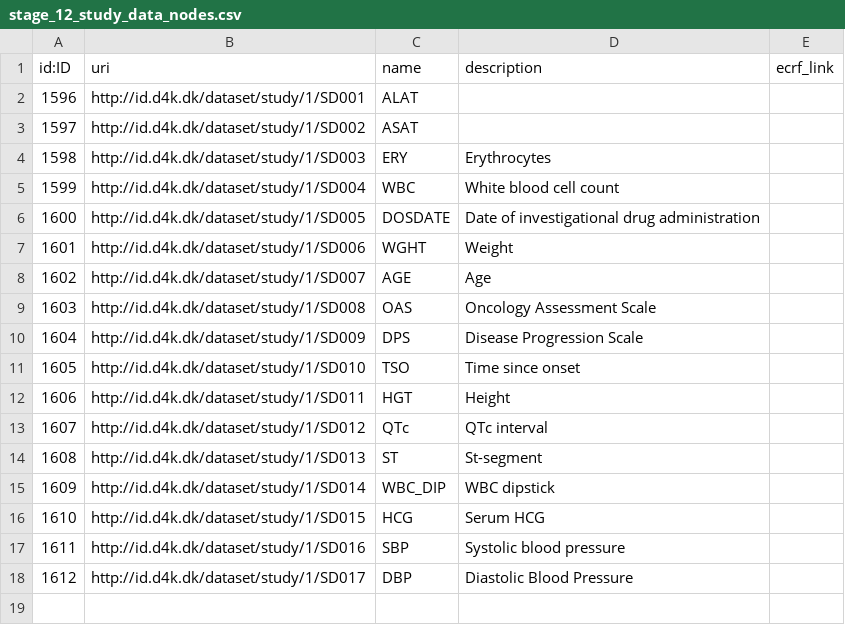
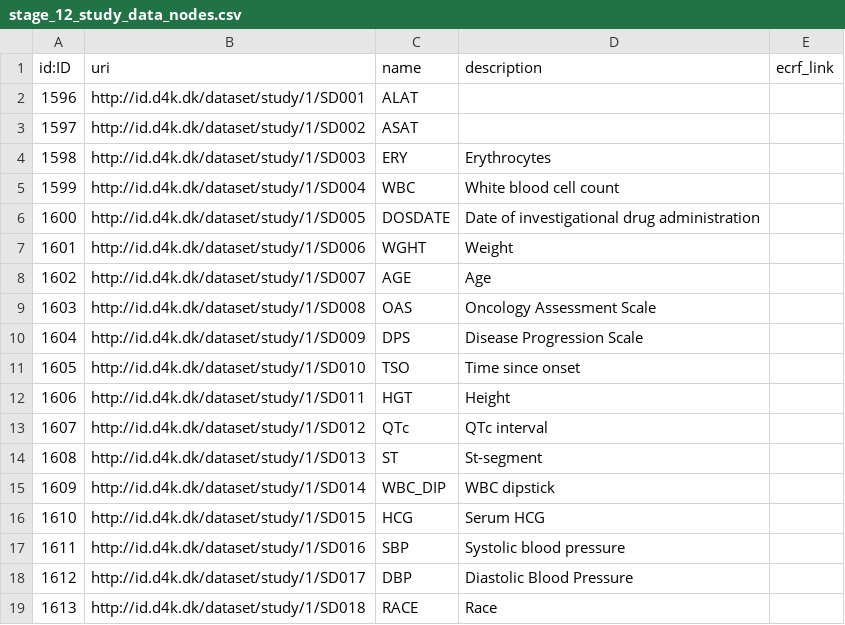
Before and after one commit to data4knowledge/biomedical_concepts, a CSV file: data/csv_load/stage_12_study_data_nodes.csv, drawn as a sheet; the diff names each change by its address in the sheet, - before the commit and + after, or states it on an @@ line.

Commit message:
Add DM Race BC

```diff
--- a/data/csv_load/stage_12_study_data_nodes.csv
+++ b/data/csv_load/stage_12_study_data_nodes.csv
+row 19: 1613 | http://id.d4k.dk/dataset/study/1/SD018 | RACE | Race
```
Also changed, not shown: data/csv_load/cdisc_ct_sdtm_nodes_C66731.csv, data/csv_load/cdisc_ct_sdtm_nodes_C66741.csv, 29 other files.
